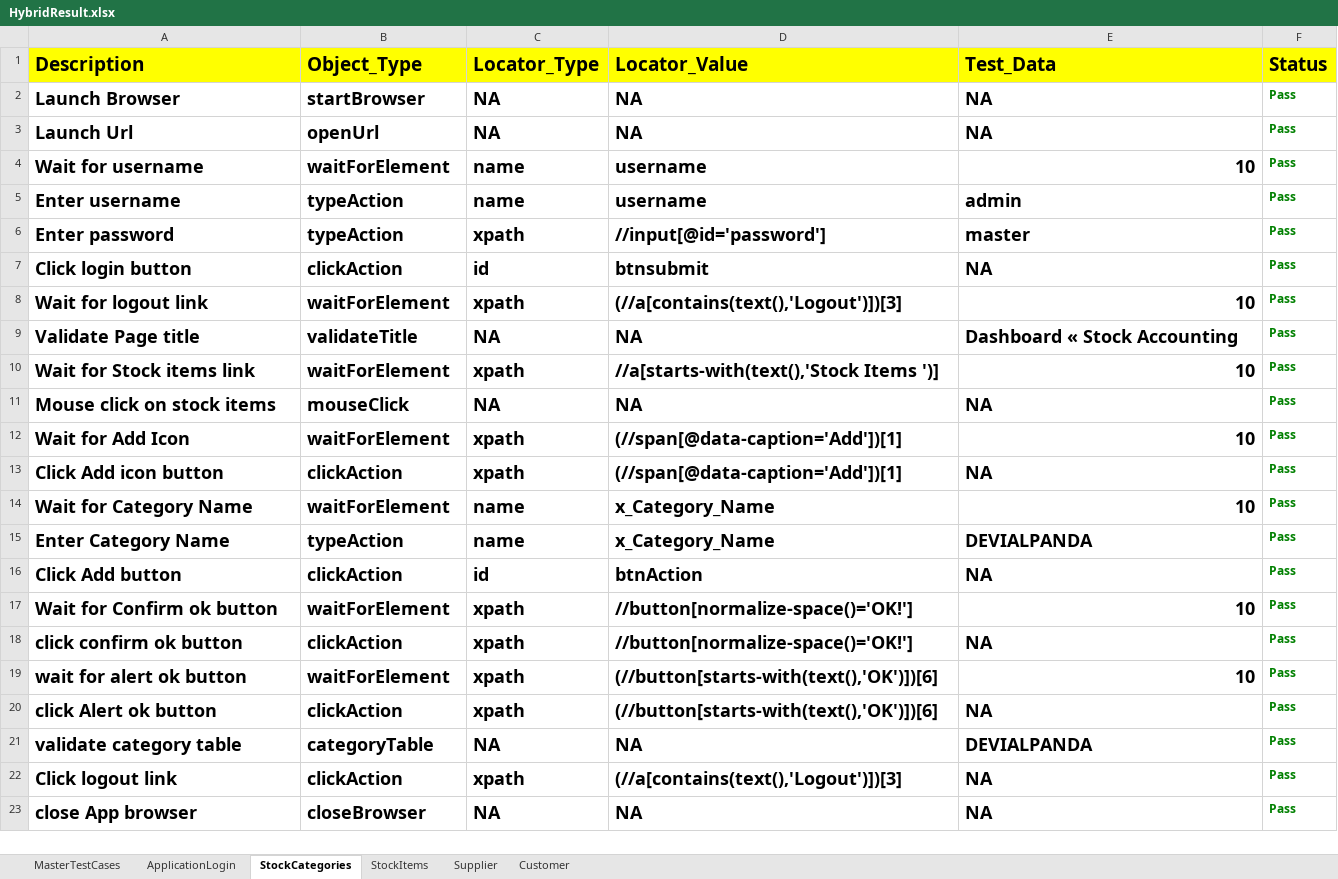
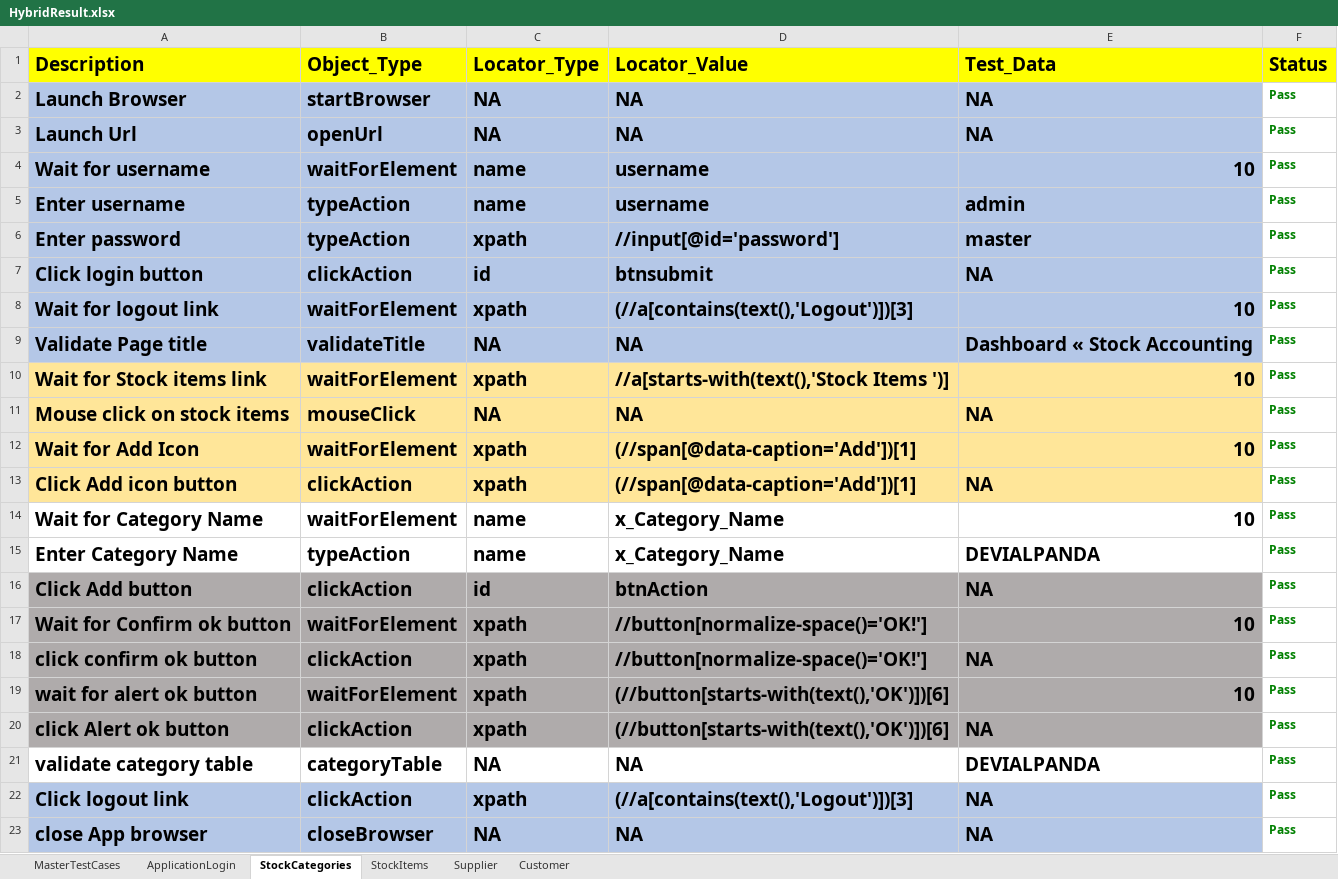
Before and after one commit to BijayPatra/ERP_Hybrid, an Excel workbook: Hybrid_StockAccountERP/FileOutput/HybridResult.xlsx, sheet StockCategories, drawn as a sheet; values as stored, in another font and other column widths than the file's, no borders; the diff names each change by its address in the sheet, - before the commit and + after, or states it on an @@ line.

```diff
--- a/Hybrid_StockAccountERP/FileOutput/HybridResult.xlsx (sheet StockCategories)
+++ b/Hybrid_StockAccountERP/FileOutput/HybridResult.xlsx (sheet StockCategories)
@@ A2:E23 text size: larger @@
-A2:E9 fill: none
+A2:E9 fill: #B4C7E7
-A10:E13 fill: none
+A10:E13 fill: #FFE699
-A16:E20 fill: none
+A16:E20 fill: #AFABAB
-A22:E23 fill: none
+A22:E23 fill: #B4C7E7
```
Also changed, not shown: sheet StockItems, sheet Supplier, sheet Customer, sheet ApplicationLogin, sheet MasterTestCases, 15 other files.
